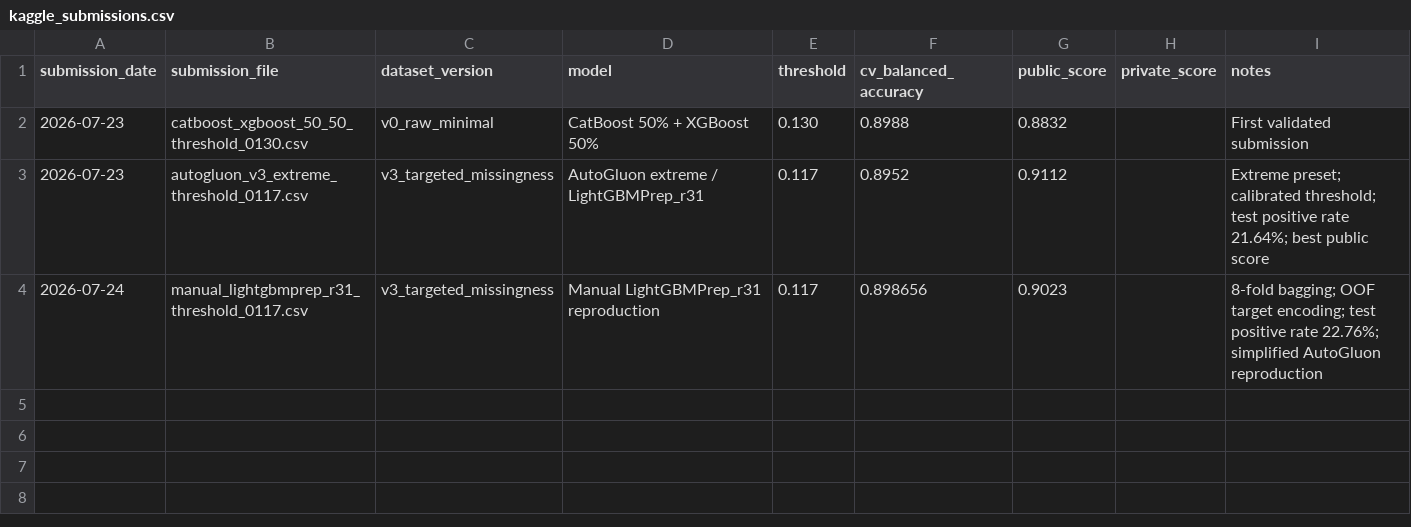
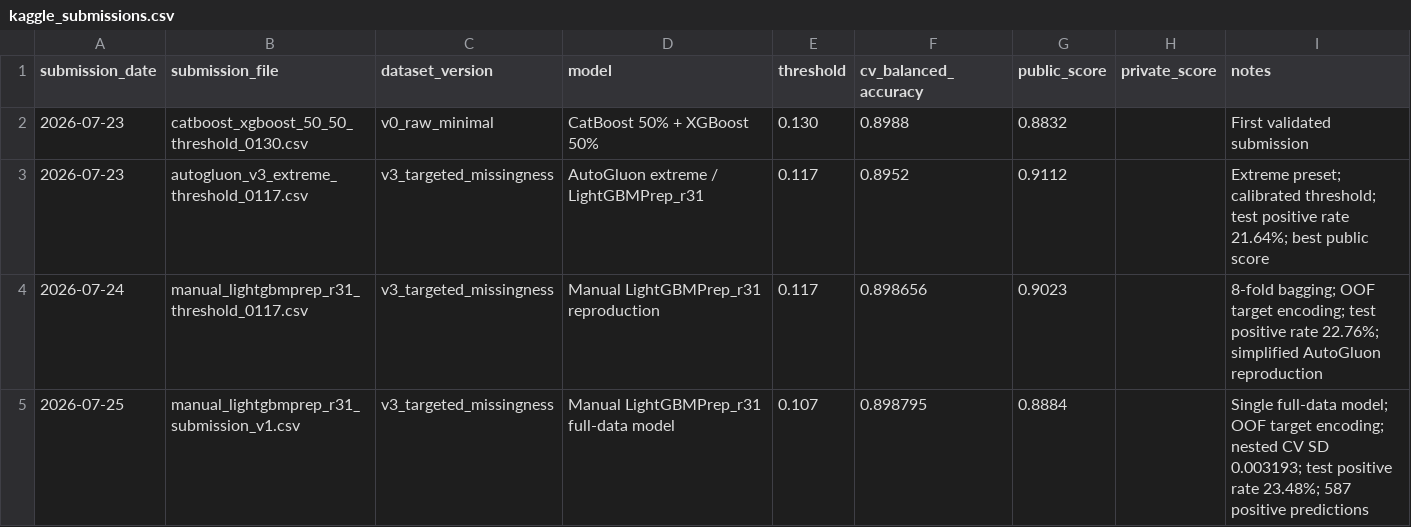
Before and after one commit to ayri77/neoversity-ml-final, a CSV file: docs/benchmarks/kaggle_submissions.csv, drawn as a sheet.

Commit message:
Record latest Kaggle submission result

```diff
--- a/docs/benchmarks/kaggle_submissions.csv
+++ b/docs/benchmarks/kaggle_submissions.csv
@@ -4 +4,2 @@ submission_date,submission_file,dataset_version,model,threshold,cv_balanced_accu
 2026-07-24,manual_lightgbmprep_r31_threshold_0117.csv,v3_targeted_missingness,"Manual LightGBMPrep_r31 reproduction",0.117,0.898656,0.9023,,"8-fold bagging; OOF target encoding; test positive rate 22.76%; simplified AutoGluon reproduction"
+2026-07-25,manual_lightgbmprep_r31_submission_v1.csv,v3_targeted_missingness,"Manual LightGBMPrep_r31 full-data model",0.107,0.898795,0.8884,,"Single full-data model; OOF target encoding; nested CV SD 0.003193; test positive rate 23.48%; 587 positive predictions"
```
